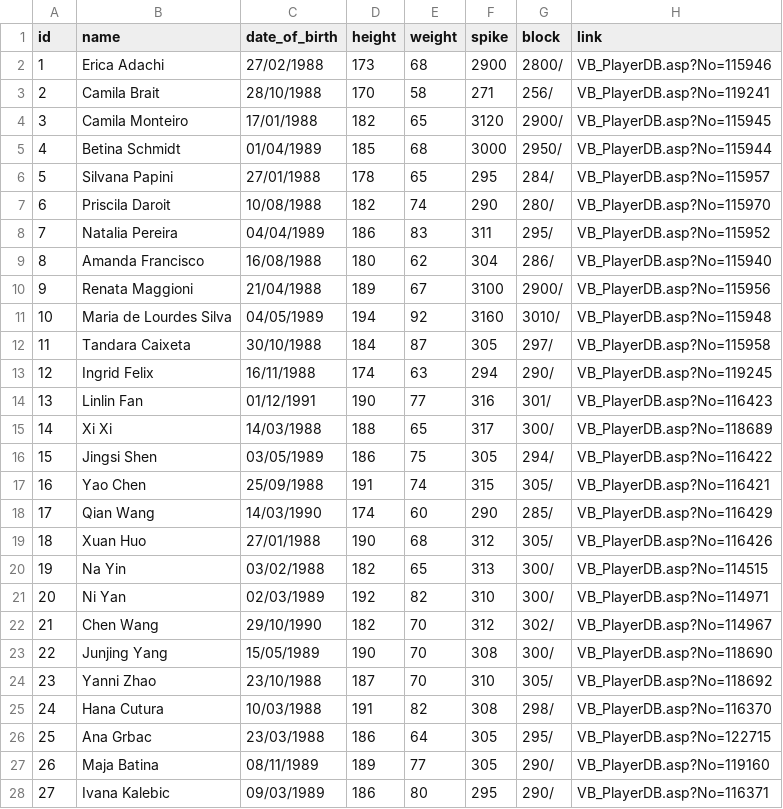
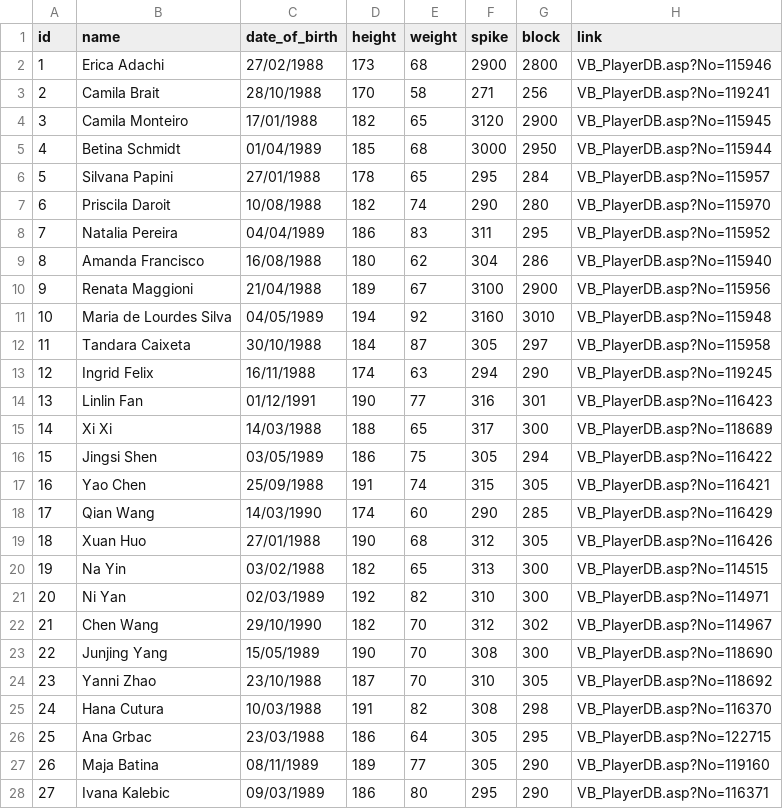
Before and after one commit to Zadigo/women_volleyball_dataset, a CSV file: data/u20_world_championships_2007.csv, drawn as a sheet; only a part is shown; the diff covers the shown part only.

```diff
--- a/data/u20_world_championships_2007.csv
+++ b/data/u20_world_championships_2007.csv
@@ -1,28 +1,28 @@
 id,name,date_of_birth,height,weight,spike,block,link
-1,Erica Adachi,27/02/1988,173,68,2900,2800/,VB_PlayerDB.asp?No=115946
-2,Camila Brait,28/10/1988,170,58,271,256/,VB_PlayerDB.asp?No=119241
-3,Camila Monteiro,17/01/1988,182,65,3120,2900/,VB_PlayerDB.asp?No=115945
-4,Betina Schmidt,01/04/1989,185,68,3000,2950/,VB_PlayerDB.asp?No=115944
-5,Silvana Papini,27/01/1988,178,65,295,284/,VB_PlayerDB.asp?No=115957
-6,Priscila Daroit,10/08/1988,182,74,290,280/,VB_PlayerDB.asp?No=115970
-7,Natalia Pereira,04/04/1989,186,83,311,295/,VB_PlayerDB.asp?No=115952
-8,Amanda Francisco,16/08/1988,180,62,304,286/,VB_PlayerDB.asp?No=115940
-9,Renata Maggioni,21/04/1988,189,67,3100,2900/,VB_PlayerDB.asp?No=115956
-10,Maria de Lourdes Silva,04/05/1989,194,92,3160,3010/,VB_PlayerDB.asp?No=115948
-11,Tandara Caixeta,30/10/1988,184,87,305,297/,VB_PlayerDB.asp?No=115958
-12,Ingrid Felix,16/11/1988,174,63,294,290/,VB_PlayerDB.asp?No=119245
-13,Linlin Fan,01/12/1991,190,77,316,301/,VB_PlayerDB.asp?No=116423
-14,Xi Xi,14/03/1988,188,65,317,300/,VB_PlayerDB.asp?No=118689
-15,Jingsi Shen,03/05/1989,186,75,305,294/,VB_PlayerDB.asp?No=116422
-16,Yao Chen,25/09/1988,191,74,315,305/,VB_PlayerDB.asp?No=116421
-17,Qian Wang,14/03/1990,174,60,290,285/,VB_PlayerDB.asp?No=116429
-18,Xuan Huo,27/01/1988,190,68,312,305/,VB_PlayerDB.asp?No=116426
-19,Na Yin,03/02/1988,182,65,313,300/,VB_PlayerDB.asp?No=114515
-20,Ni Yan,02/03/1989,192,82,310,300/,VB_PlayerDB.asp?No=114971
-21,Chen Wang,29/10/1990,182,70,312,302/,VB_PlayerDB.asp?No=114967
-22,Junjing Yang,15/05/1989,190,70,308,300/,VB_PlayerDB.asp?No=118690
-23,Yanni Zhao,23/10/1988,187,70,310,305/,VB_PlayerDB.asp?No=118692
-24,Hana Cutura,10/03/1988,191,82,308,298/,VB_PlayerDB.asp?No=116370
-25,Ana Grbac,23/03/1988,186,64,305,295/,VB_PlayerDB.asp?No=122715
-26,Maja Batina,08/11/1989,189,77,305,290/,VB_PlayerDB.asp?No=119160
-27,Ivana Kalebic,09/03/1989,186,80,295,290/,VB_PlayerDB.asp?No=116371
+1,Erica Adachi,27/02/1988,173,68,2900,2800,VB_PlayerDB.asp?No=115946
+2,Camila Brait,28/10/1988,170,58,271,256,VB_PlayerDB.asp?No=119241
+3,Camila Monteiro,17/01/1988,182,65,3120,2900,VB_PlayerDB.asp?No=115945
+4,Betina Schmidt,01/04/1989,185,68,3000,2950,VB_PlayerDB.asp?No=115944
+5,Silvana Papini,27/01/1988,178,65,295,284,VB_PlayerDB.asp?No=115957
+6,Priscila Daroit,10/08/1988,182,74,290,280,VB_PlayerDB.asp?No=115970
+7,Natalia Pereira,04/04/1989,186,83,311,295,VB_PlayerDB.asp?No=115952
+8,Amanda Francisco,16/08/1988,180,62,304,286,VB_PlayerDB.asp?No=115940
+9,Renata Maggioni,21/04/1988,189,67,3100,2900,VB_PlayerDB.asp?No=115956
+10,Maria de Lourdes Silva,04/05/1989,194,92,3160,3010,VB_PlayerDB.asp?No=115948
+11,Tandara Caixeta,30/10/1988,184,87,305,297,VB_PlayerDB.asp?No=115958
+12,Ingrid Felix,16/11/1988,174,63,294,290,VB_PlayerDB.asp?No=119245
+13,Linlin Fan,01/12/1991,190,77,316,301,VB_PlayerDB.asp?No=116423
+14,Xi Xi,14/03/1988,188,65,317,300,VB_PlayerDB.asp?No=118689
+15,Jingsi Shen,03/05/1989,186,75,305,294,VB_PlayerDB.asp?No=116422
+16,Yao Chen,25/09/1988,191,74,315,305,VB_PlayerDB.asp?No=116421
+17,Qian Wang,14/03/1990,174,60,290,285,VB_PlayerDB.asp?No=116429
+18,Xuan Huo,27/01/1988,190,68,312,305,VB_PlayerDB.asp?No=116426
+19,Na Yin,03/02/1988,182,65,313,300,VB_PlayerDB.asp?No=114515
+20,Ni Yan,02/03/1989,192,82,310,300,VB_PlayerDB.asp?No=114971
+21,Chen Wang,29/10/1990,182,70,312,302,VB_PlayerDB.asp?No=114967
+22,Junjing Yang,15/05/1989,190,70,308,300,VB_PlayerDB.asp?No=118690
+23,Yanni Zhao,23/10/1988,187,70,310,305,VB_PlayerDB.asp?No=118692
+24,Hana Cutura,10/03/1988,191,82,308,298,VB_PlayerDB.asp?No=116370
+25,Ana Grbac,23/03/1988,186,64,305,295,VB_PlayerDB.asp?No=122715
+26,Maja Batina,08/11/1989,189,77,305,290,VB_PlayerDB.asp?No=119160
+27,Ivana Kalebic,09/03/1989,186,80,295,290,VB_PlayerDB.asp?No=116371
```
Also changed, not shown: 113 edited cells elsewhere in this file, 32 other files.
